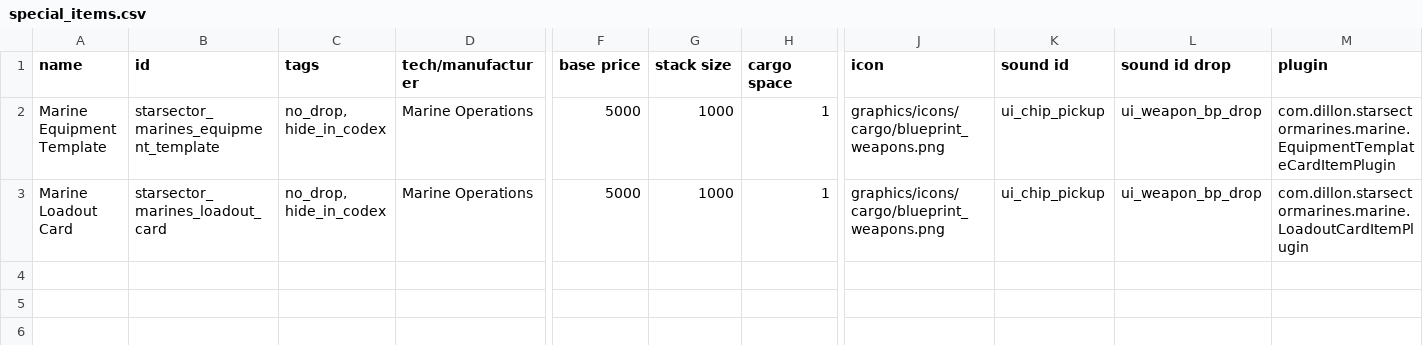
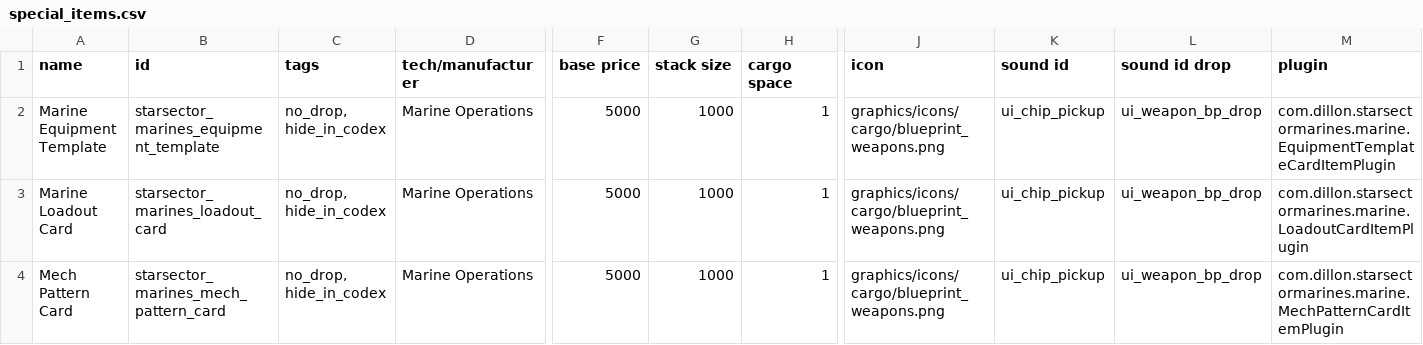
Before and after one commit to drkrompe/StarSector-Marines, a CSV file: mod/data/campaign/special_items.csv, drawn as a sheet; only a part is shown, gaps mark what is left out; rows hold the shown columns only; the diff names each change by its address in the sheet, - before the commit and + after, or states it on an @@ line.

```diff
--- a/mod/data/campaign/special_items.csv
+++ b/mod/data/campaign/special_items.csv
+row 4: Mech Pattern Card | starsector_marines_mech_pattern_card | no_drop, hide_in_codex | Marine Operations | 5000 | 1000 | 1 | graphics/icons/cargo/blueprint_weapons.png | ui_chip_pickup | ui_weapon_bp_drop | com.dillon.starsectormarines.marine.MechPatternCardItemPlugin
```
Also changed, not shown: 5 other files.
